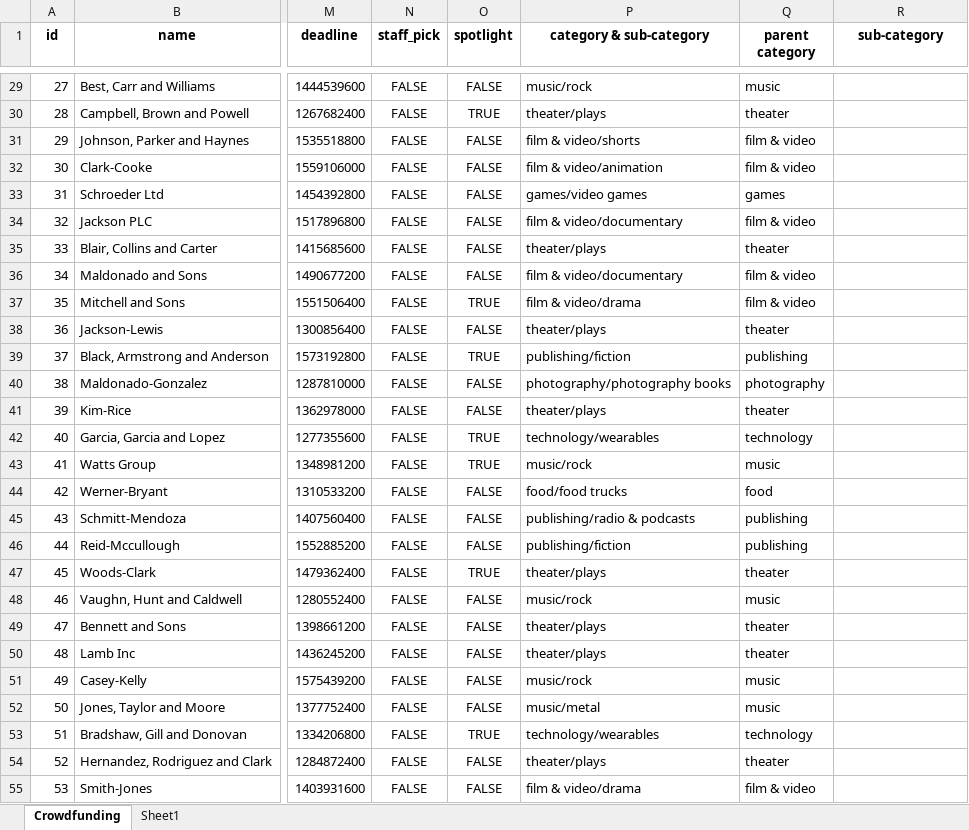
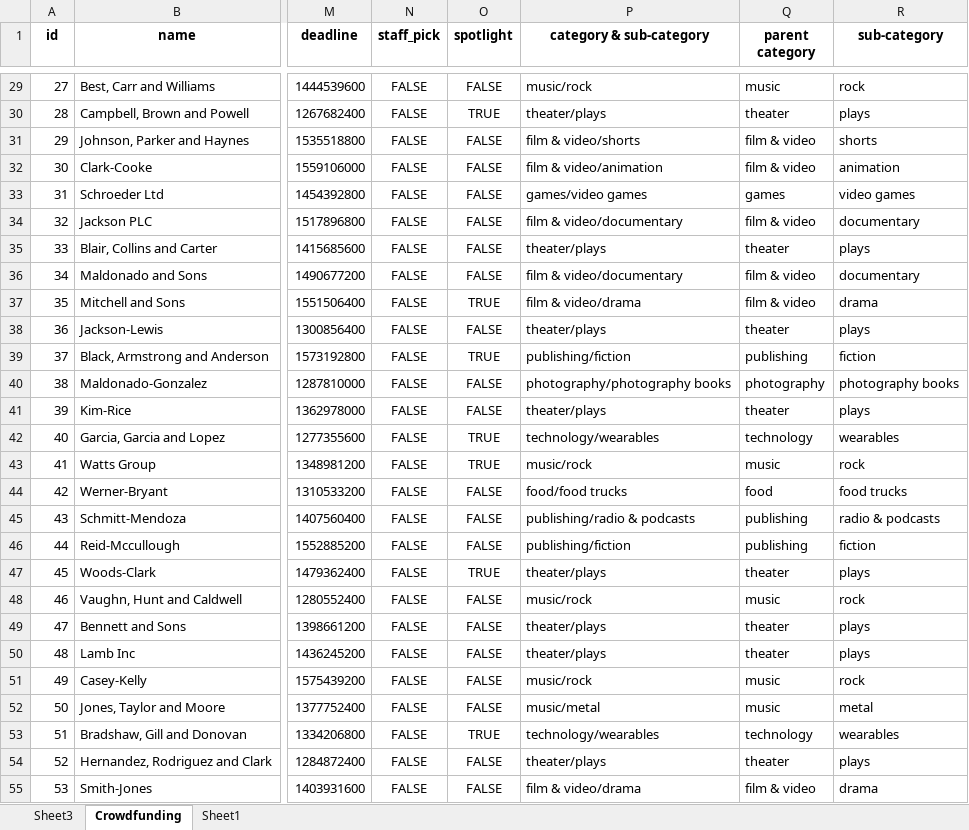
Before and after one commit to lorisdca3/EXCEL_Challenge, an Excel workbook: CrowdfundingBook _ Lori Reynolds.xlsx, sheet Crowdfunding, drawn as a sheet; only a part is shown, gaps mark what is left out; values as stored, in another font and other column widths than the file's, no borders; conditional formats not drawn; the diff covers the shown part only; the diff names each change by its address in the sheet, - before the commit and + after, or states it on an @@ line.

```diff
--- a/CrowdfundingBook _ Lori Reynolds.xlsx (sheet Crowdfunding)
+++ b/CrowdfundingBook _ Lori Reynolds.xlsx (sheet Crowdfunding)
+sheet tab: Sheet3
-R29 (sub-category): (empty)
+R29 (sub-category): rock
-R30 (sub-category): (empty)
+R30 (sub-category): plays
-R31 (sub-category): (empty)
+R31 (sub-category): shorts
-R32 (sub-category): (empty)
+R32 (sub-category): animation
-R33 (sub-category): (empty)
+R33 (sub-category): video games
-R34 (sub-category): (empty)
+R34 (sub-category): documentary
-R35 (sub-category): (empty)
+R35 (sub-category): plays
-R36 (sub-category): (empty)
+R36 (sub-category): documentary
-R37 (sub-category): (empty)
+R37 (sub-category): drama
-R38 (sub-category): (empty)
+R38 (sub-category): plays
-R39 (sub-category): (empty)
+R39 (sub-category): fiction
-R40 (sub-category): (empty)
+R40 (sub-category): photography books
-R41 (sub-category): (empty)
+R41 (sub-category): plays
-R42 (sub-category): (empty)
+R42 (sub-category): wearables
-R43 (sub-category): (empty)
+R43 (sub-category): rock
-R44 (sub-category): (empty)
+R44 (sub-category): food trucks
-R45 (sub-category): (empty)
+R45 (sub-category): radio & podcasts
-R46 (sub-category): (empty)
+R46 (sub-category): fiction
-R47 (sub-category): (empty)
+R47 (sub-category): plays
-R48 (sub-category): (empty)
+R48 (sub-category): rock
-R49:R50 (sub-category): (empty)
+R49:R50 (sub-category): plays
-R51 (sub-category): (empty)
+R51 (sub-category): rock
-R52 (sub-category): (empty)
+R52 (sub-category): metal
-R53 (sub-category): (empty)
+R53 (sub-category): wearables
-R54 (sub-category): (empty)
+R54 (sub-category): plays
-R55 (sub-category): (empty)
+R55 (sub-category): drama
```
Also changed, not shown: 973 edited cells elsewhere in this sheet.
